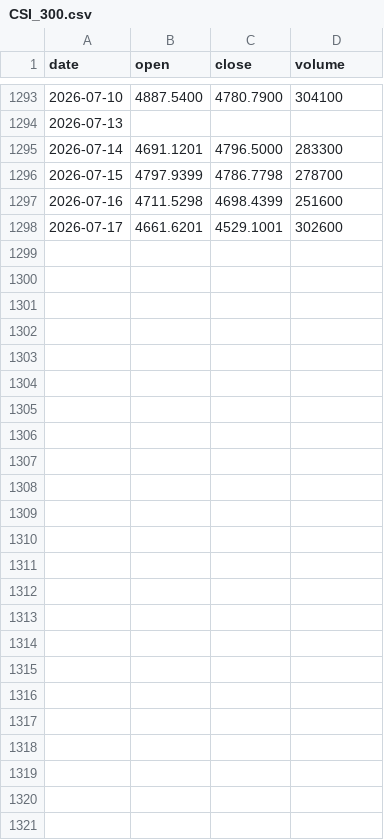
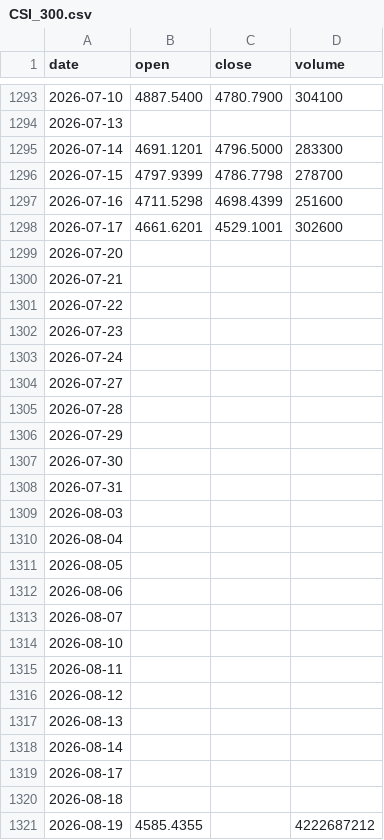
Before and after one commit to tzjtan/historical-stock-data, a CSV file: data/CSI_300.csv, drawn as a sheet; only a part is shown, gaps mark what is left out; the diff names each change by its address in the sheet, - before the commit and + after, or states it on an @@ line.

Commit message:
Update data — 2026-08-21 (13 files)

```diff
--- a/data/CSI_300.csv
+++ b/data/CSI_300.csv
+row 1299: 2026-07-20
+row 1300: 2026-07-21
+row 1301: 2026-07-22
+row 1302: 2026-07-23
+row 1303: 2026-07-24
+row 1304: 2026-07-27
+row 1305: 2026-07-28
+row 1306: 2026-07-29
+row 1307: 2026-07-30
+row 1308: 2026-07-31
+row 1309: 2026-08-03
+row 1310: 2026-08-04
+row 1311: 2026-08-05
+row 1312: 2026-08-06
+row 1313: 2026-08-07
+row 1314: 2026-08-10
+row 1315: 2026-08-11
+row 1316: 2026-08-12
+row 1317: 2026-08-13
+row 1318: 2026-08-14
+row 1319: 2026-08-17
+row 1320: 2026-08-18
+row 1321: 2026-08-19 | 4585.4355 |  | 4222687212
```
Also changed, not shown: data/DAX.csv, data/DOW.csv, 10 other files.
